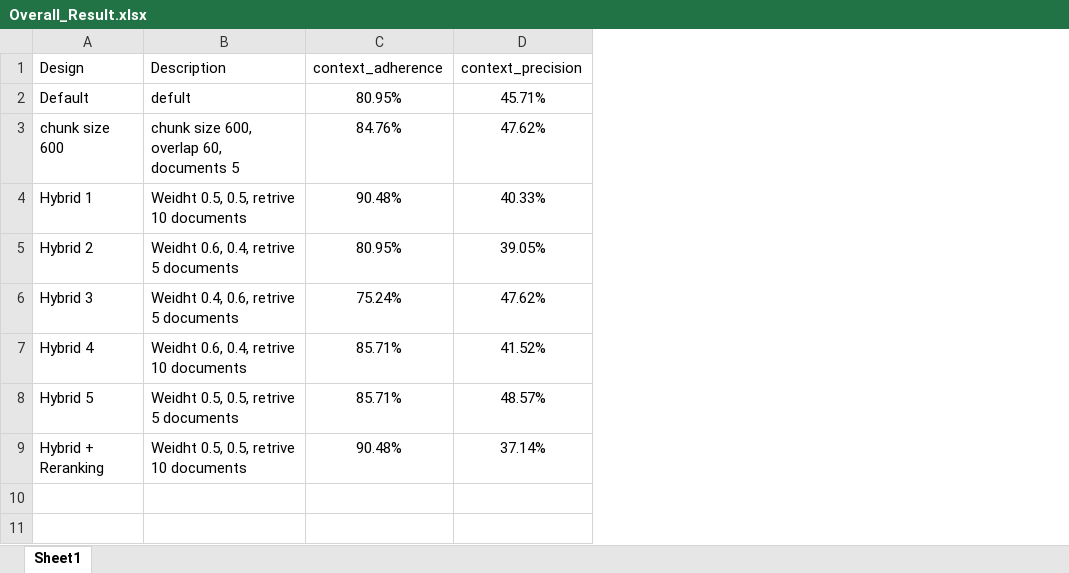
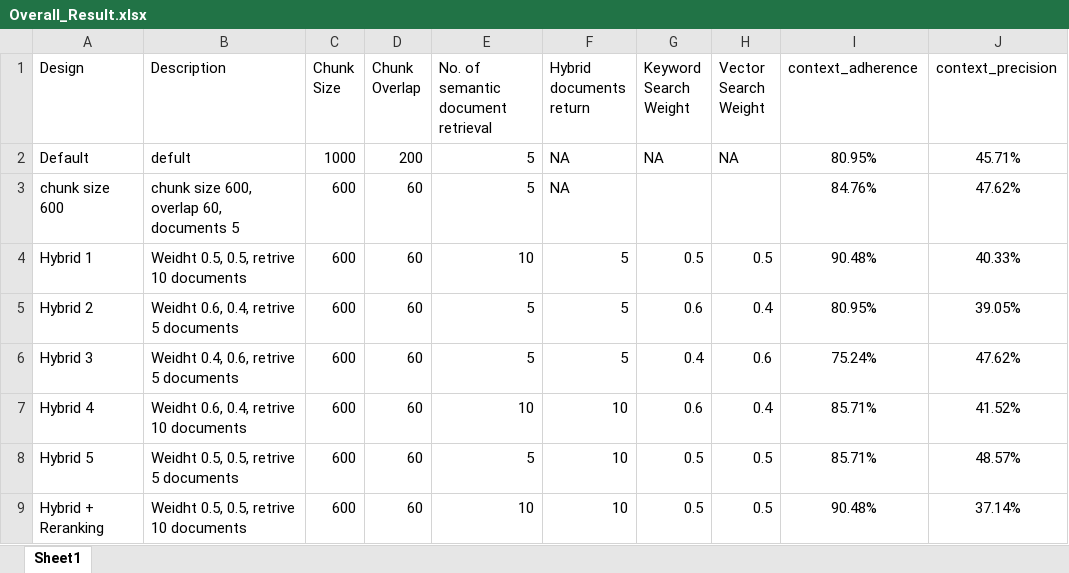
Before and after one commit to TechTrojan/AdvanceRAG, an Excel workbook: Baseline_Chunking/eval_result/Overall_Result.xlsx, sheet Sheet1, drawn as a sheet; only a part is shown; values as stored, in another font and other column widths than the file's, no borders; table styles not drawn; the diff names each change by its address in the sheet, - before the commit and + after, or states it on an @@ line.

```diff
--- a/Baseline_Chunking/eval_result/Overall_Result.xlsx (sheet Sheet1)
+++ b/Baseline_Chunking/eval_result/Overall_Result.xlsx (sheet Sheet1)
+column C (Chunk Size), rows 2-9: 1000 | 600 | 600 | 600 | 600 | 600 | 600 | 600
+column D (Chunk Overlap), rows 2-9: 200 | 60 | 60 | 60 | 60 | 60 | 60 | 60
+column E, rows 1-9: No. of semantic document retrieval | 5 | 5 | 10 | 5 | 5 | 10 | 5 | 10
+column F (Hybrid documents return), rows 2-9: NA | NA | 5 | 5 | 5 | 10 | 10 | 10
+column G (Keyword Search Weight), rows 2-9: NA |  | 0.5 | 0.6 | 0.4 | 0.6 | 0.5 | 0.5
+column H (Vector Search Weight), rows 2-9: NA |  | 0.5 | 0.4 | 0.6 | 0.4 | 0.5 | 0.5
```
Also changed, not shown: 6 other files.
